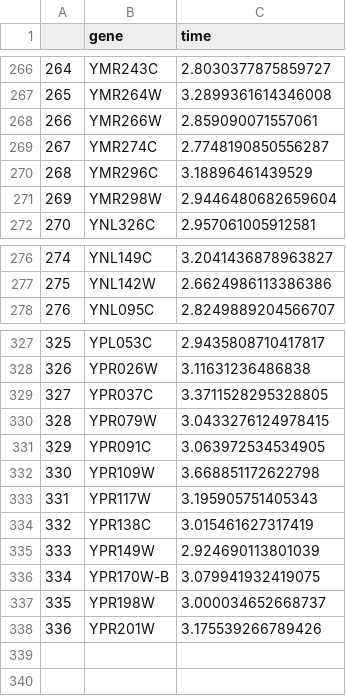
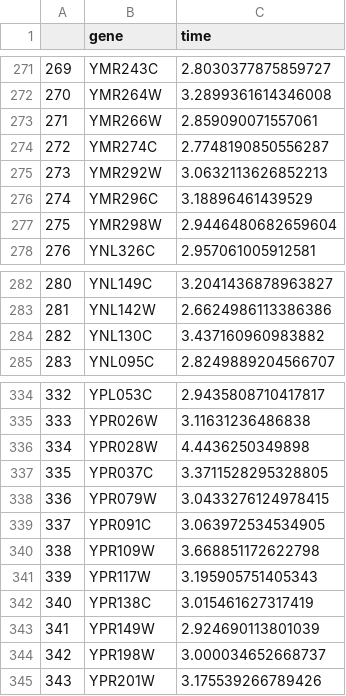
Before and after one commit to eteasell/codon-usage-analysis, a CSV file: data/times/dep_times.csv, drawn as a sheet; only a part is shown, gaps mark what is left out; removed rows and columns are numbered as before the commit, all else as after; the diff covers the shown part only; the diff names each change by its address in the sheet, - before the commit and + after, or states it on an @@ line.

```diff
--- a/data/times/dep_times.csv
+++ b/data/times/dep_times.csv
@@ column A renumbered from row 10 down @@
+row 275: 273 | YMR292W | 3.0632113626852213
+row 284: 282 | YNL130C | 3.437160960983882
+row 336: 334 | YPR028W | 4.4436250349898
-row 336: 334 | YPR170W-B | 3.079941932419075
```
Also changed, not shown: 5 added rows elsewhere in this file, data/dependent_hydrophobic_genes.csv, data/independent_hydrophobic_genes.csv, 35 other files.
